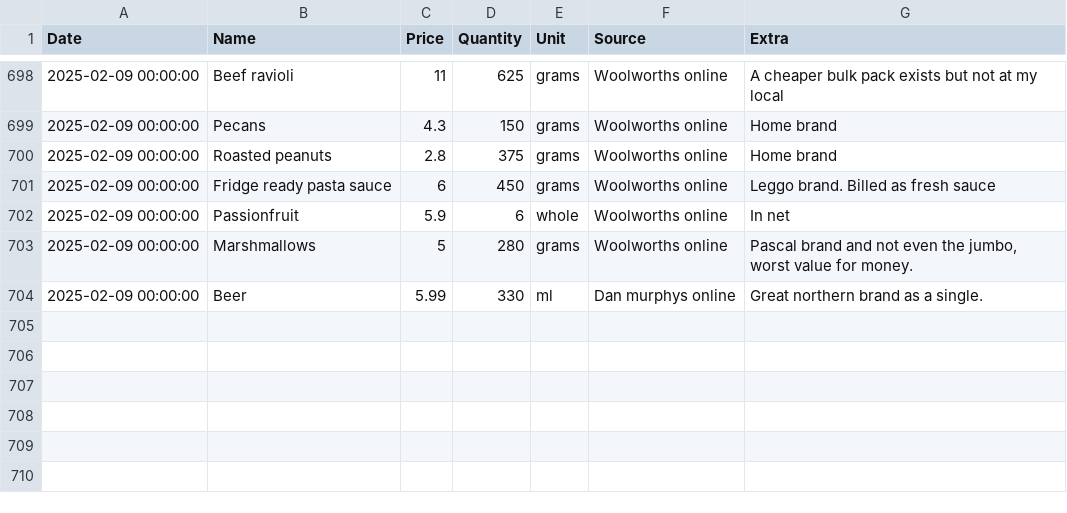
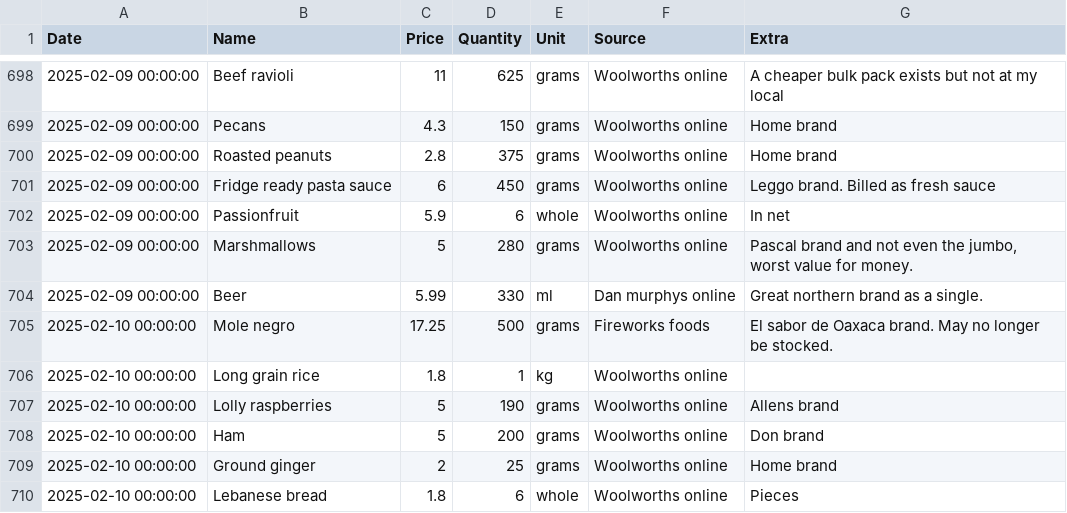
Before and after one commit to alexander-russell/recipes, a CSV file: ingredients.csv, drawn as a sheet; only a part is shown, gaps mark what is left out; the diff names each change by its address in the sheet, - before the commit and + after, or states it on an @@ line.

Commit message:
More ingredient fixing and revise strawberry flan recipe

```diff
--- a/ingredients.csv
+++ b/ingredients.csv
+row 705: 2025-02-10 00:00:00 | Mole negro | 17.25 | 500 | grams | Fireworks foods | El sabor de Oaxaca brand. May no longer be stocked.
+row 706: 2025-02-10 00:00:00 | Long grain rice | 1.8 | 1 | kg | Woolworths online
+row 707: 2025-02-10 00:00:00 | Lolly raspberries | 5 | 190 | grams | Woolworths online | Allens brand
+row 708: 2025-02-10 00:00:00 | Ham | 5 | 200 | grams | Woolworths online | Don brand
+row 709: 2025-02-10 00:00:00 | Ground ginger | 2 | 25 | grams | Woolworths online | Home brand
+row 710: 2025-02-10 00:00:00 | Lebanese bread | 1.8 | 6 | whole | Woolworths online | Pieces
```
Also changed, not shown: data/displays.csv, 3 other files.
